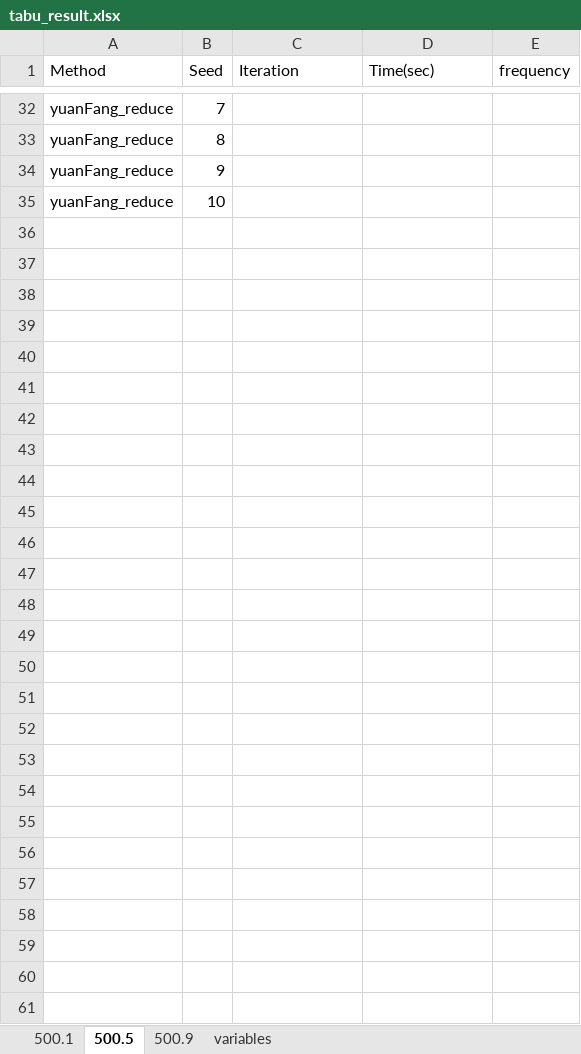
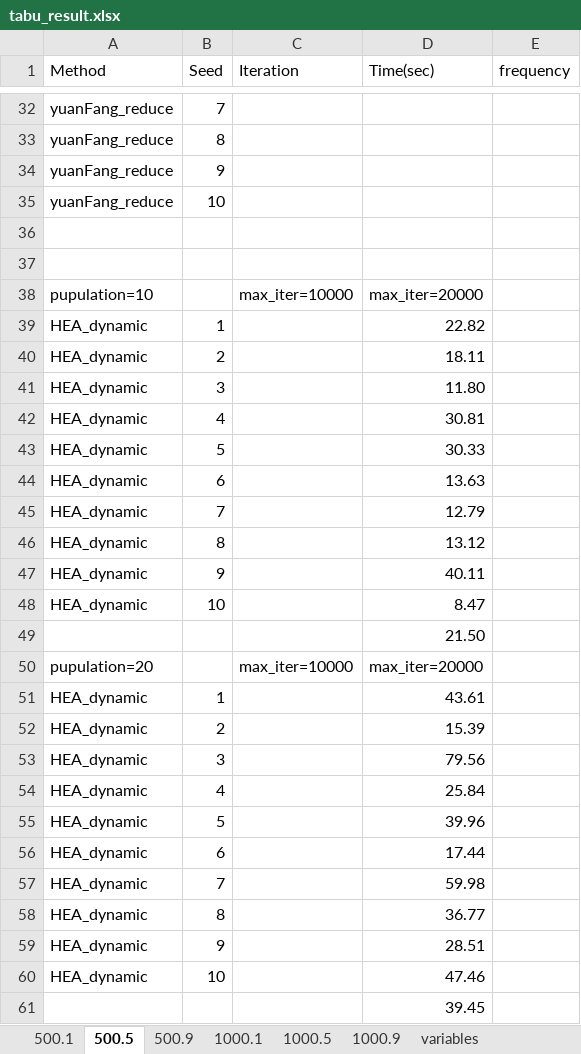
Before and after one commit to ssfc/npbenchmark, an Excel workbook: npbenchmark-main/tabucol_vector/tabu_result.xlsx, sheet 500.5, drawn as a sheet; only a part is shown, gaps mark what is left out; values as stored, in another font and other column widths than the file's, no borders; the diff names each change by its address in the sheet, - before the commit and + after, or states it on an @@ line.

```diff
--- a/npbenchmark-main/tabucol_vector/tabu_result.xlsx (sheet 500.5)
+++ b/npbenchmark-main/tabucol_vector/tabu_result.xlsx (sheet 500.5)
+sheet tab: 1000.1
+sheet tab: 1000.5
+sheet tab: 1000.9
+row 36: (empty)
+row 37: (empty)
+row 38: pupulation=10 |  | max_iter=10000 | max_iter=20000
+row 39: HEA_dynamic | 1 |  | 22.82
+row 40: HEA_dynamic | 2 |  | 18.11
+row 41: HEA_dynamic | 3 |  | 11.80
+row 42: HEA_dynamic | 4 |  | 30.81
+row 43: HEA_dynamic | 5 |  | 30.33
+row 44: HEA_dynamic | 6 |  | 13.63
+row 45: HEA_dynamic | 7 |  | 12.79
+row 46: HEA_dynamic | 8 |  | 13.12
+row 47: HEA_dynamic | 9 |  | 40.11
+row 48: HEA_dynamic | 10 |  | 8.47
+row 49:  |  |  | 21.50
+row 50: pupulation=20 |  | max_iter=10000 | max_iter=20000
+row 51: HEA_dynamic | 1 |  | 43.61
+row 52: HEA_dynamic | 2 |  | 15.39
+row 53: HEA_dynamic | 3 |  | 79.56
+row 54: HEA_dynamic | 4 |  | 25.84
+row 55: HEA_dynamic | 5 |  | 39.96
+row 56: HEA_dynamic | 6 |  | 17.44
+row 57: HEA_dynamic | 7 |  | 59.98
+row 58: HEA_dynamic | 8 |  | 36.77
+row 59: HEA_dynamic | 9 |  | 28.51
+row 60: HEA_dynamic | 10 |  | 47.46
+row 61:  |  |  | 39.45
```
Also changed, not shown: sheet 500.1, 7 other files.
